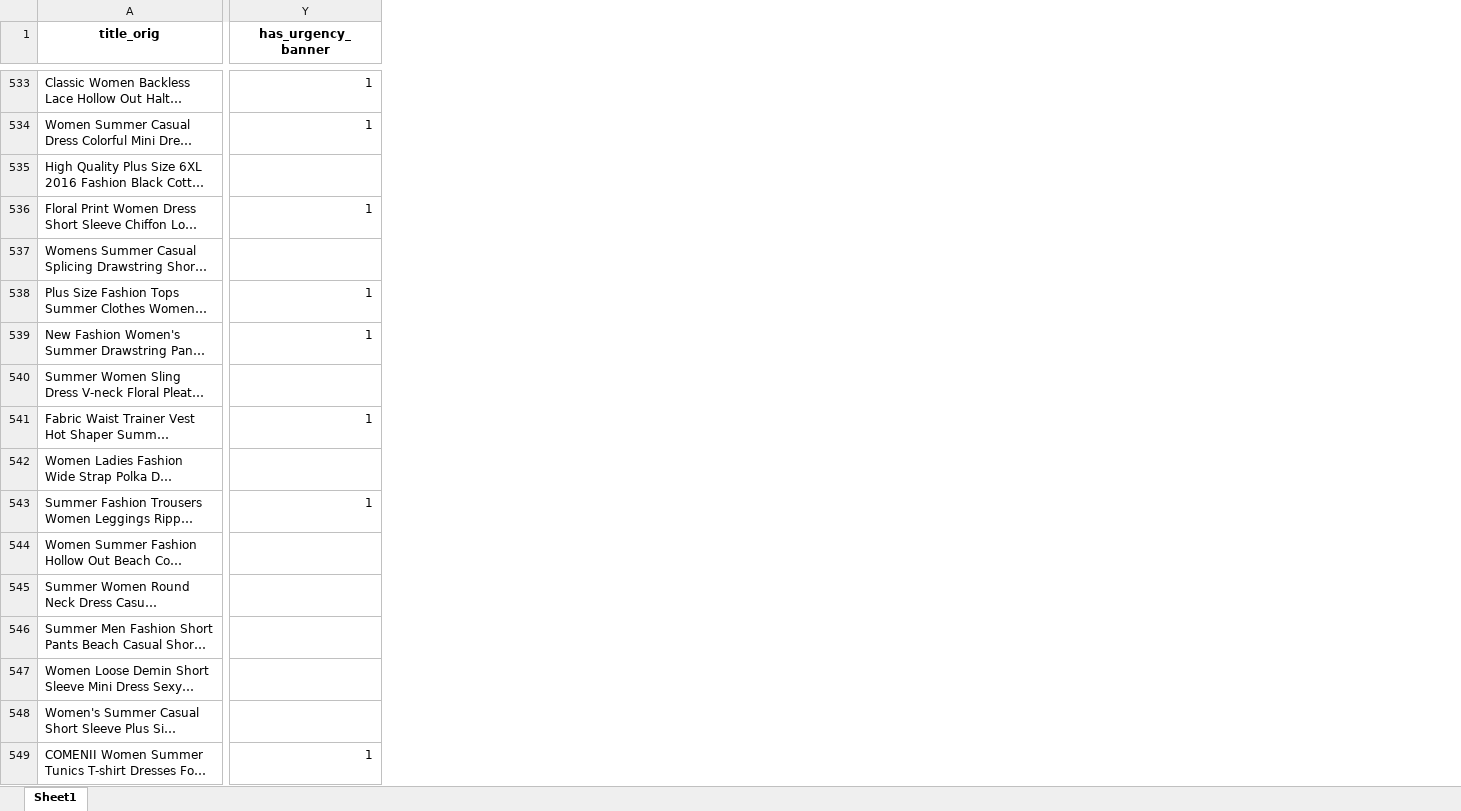
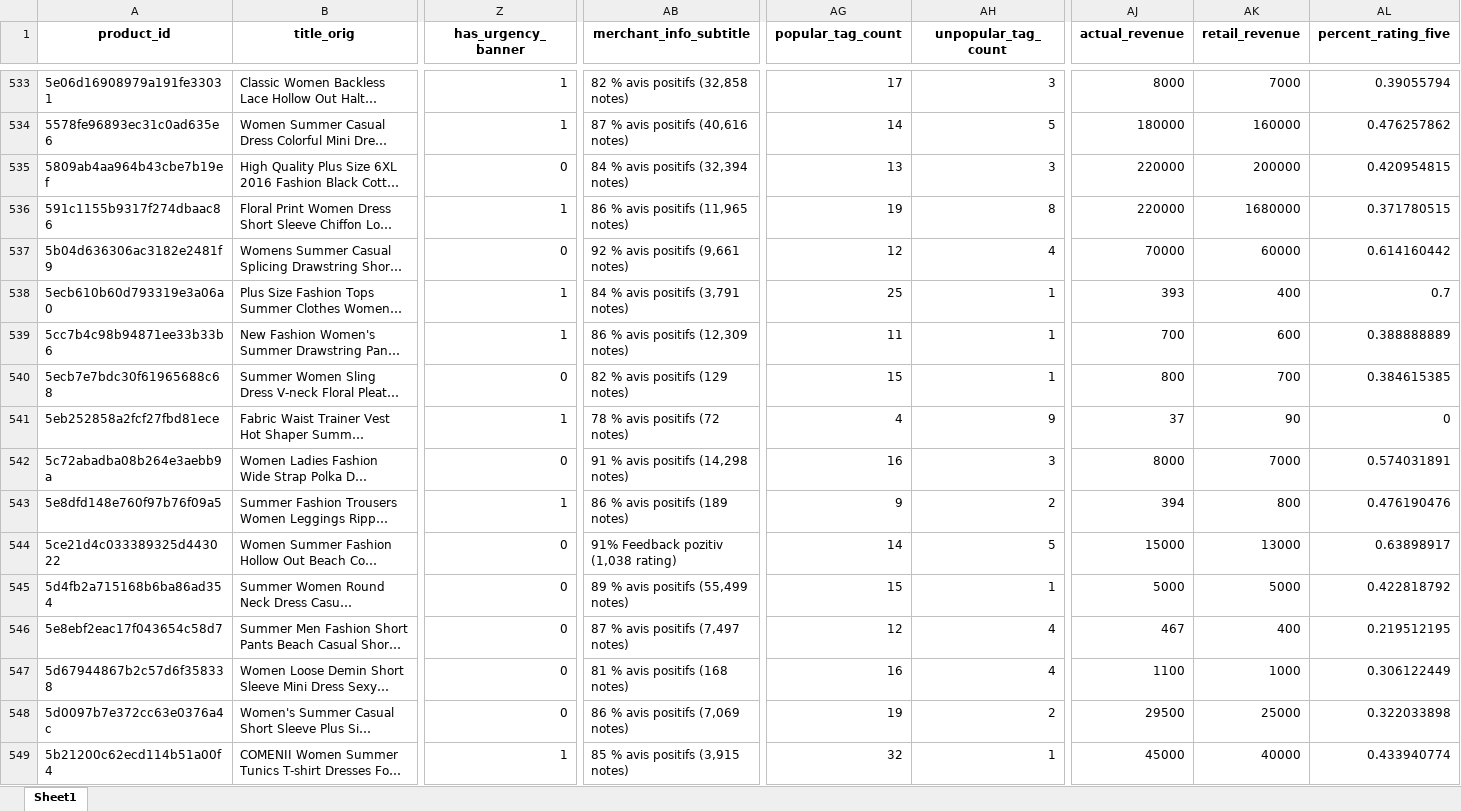
Before and after one commit to SpringNuance/Business-Intelligence, an Excel workbook: Power BI Assignment/Data files/summer-products-with-rating-and-performance-filtered-python.xlsx, sheet Sheet1, drawn as a sheet; only a part is shown, gaps mark what is left out; long unchanged cells end in …; values as stored, in another font and other column widths than the file's, no borders; addresses are those after the commit; the diff covers the shown part only; the diff names each change by its address in the sheet, - before the commit and + after, or states it on an @@ line.

```diff
--- a/Power BI Assignment/Data files/summer-products-with-rating-and-performance-filtered-python.xlsx (sheet Sheet1)
+++ b/Power BI Assignment/Data files/summer-products-with-rating-and-performance-filtered-python.xlsx (sheet Sheet1)
+column A (product_id), rows 533-549: 5e06d16908979a191fe33031 | 5578fe96893ec31c0ad635e6 | 5809ab4aa964b43cbe7b19ef | 591c1155b9317f274dbaac86 | 5b04d636306ac3182e2481f9 | 5ecb610b60d793319e3a06a0 | 5cc7b4c98b94871ee33b33b6 | 5ecb7e7bdc30f61965688c68 | 5eb252858a2fcf27fbd81ece | 5c72abadba08b264e3aebb9a | 5e8dfd148e760f97b76f09a5 | 5ce21d4c033389325d443022 | 5d4fb2a715168b6ba86ad354 | 5e8ebf2eac17f043654c58d7 | 5d67944867b2c57d6f358338 | 5d0097b7e372cc63e0376a4c | 5b21200c62ecd114b51a00f4
+column AB (merchant_info_subtitle), rows 533-549: 82 % avis positifs (32,858 notes) | 87 % avis positifs (40,616 notes) | 84 % avis positifs (32,394 notes) | 86 % avis positifs (11,965 notes) | 92 % avis positifs (9,661 notes) | 84 % avis positifs (3,791 notes) | 86 % avis positifs (12,309 notes) | 82 % avis positifs (129 notes) | 78 % avis positifs (72 notes) | 91 % avis positifs (14,298 notes) | 86 % avis positifs (189 notes) | 91% Feedback pozitiv (1,038 rating) | 89 % avis positifs (55,499 notes) | 87 % avis positifs (7,497 notes) | 81 % avis positifs (168 notes) | 86 % avis positifs (7,069 notes) | 85 % avis positifs (3,915 notes)
+column AG (popular_tag_count), rows 533-549: 17 | 14 | 13 | 19 | 12 | 25 | 11 | 15 | 4 | 16 | 9 | 14 | 15 | 12 | 16 | 19 | 32
+column AH (unpopular_tag_count), rows 533-549: 3 | 5 | 3 | 8 | 4 | 1 | 1 | 1 | 9 | 3 | 2 | 5 | 1 | 4 | 4 | 2 | 1
+column AJ (actual_revenue), rows 533-549: 8000 | 180000 | 220000 | 220000 | 70000 | 393 | 700 | 800 | 37 | 8000 | 394 | 15000 | 5000 | 467 | 1100 | 29500 | 45000
+column AK (retail_revenue), rows 533-549: 7000 | 160000 | 200000 | 1680000 | 60000 | 400 | 600 | 700 | 90 | 7000 | 800 | 13000 | 5000 | 400 | 1000 | 25000 | 40000
+column AL (percent_rating_five), rows 533-549: 0.39055794 | 0.476257862 | 0.420954815 | 0.371780515 | 0.614160442 | 0.7 | 0.388888889 | 0.384615385 | 0 | 0.574031891 | 0.476190476 | 0.63898917 | 0.422818792 | 0.219512195 | 0.306122449 | 0.322033898 | 0.433940774
-Z535 (has_urgency_banner): (empty)
+Z535 (has_urgency_banner): 0
-Z537 (has_urgency_banner): (empty)
+Z537 (has_urgency_banner): 0
-Z540 (has_urgency_banner): (empty)
+Z540 (has_urgency_banner): 0
-Z542 (has_urgency_banner): (empty)
+Z542 (has_urgency_banner): 0
-Z544:Z548 (has_urgency_banner): (empty)
+Z544:Z548 (has_urgency_banner): 0
```
Also changed, not shown: 5 added columns and 1141 edited cells elsewhere in this sheet, Power BI Assignment/Data files/column_data.xlsx, Power BI Assignment/Data files/summer-products-tags-analysis.xlsx, 15 other files.
